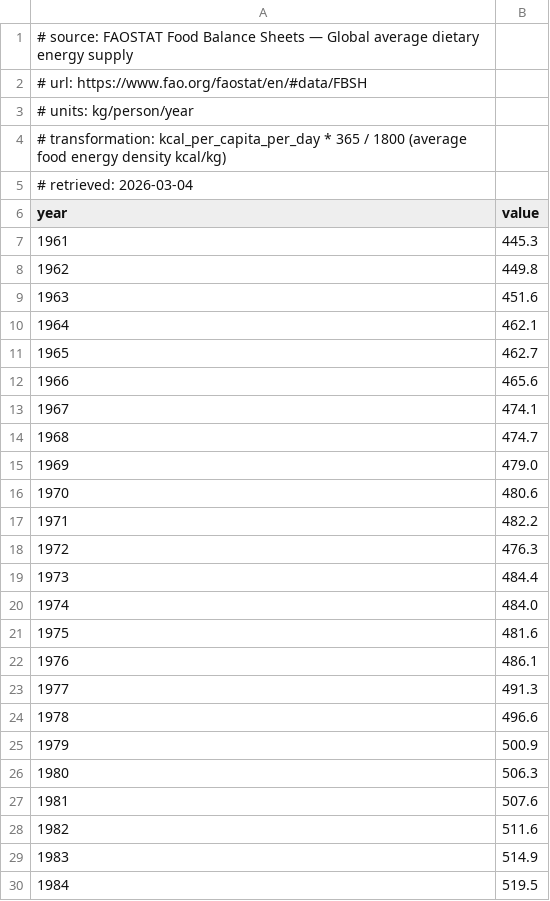
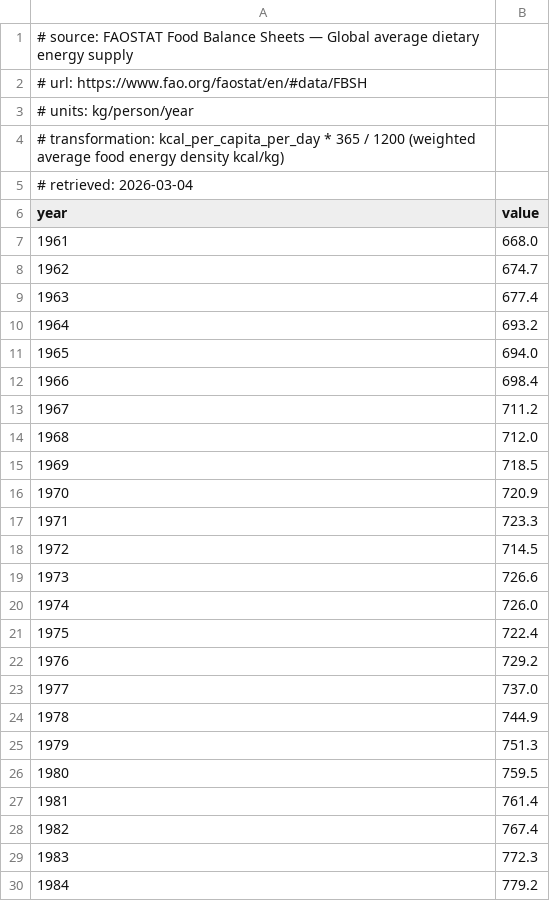
Before and after one commit to duceux-guillaume/macroco, a CSV file: data/historical/food_per_capita.csv, drawn as a sheet; only a part is shown; the diff covers the shown part only.

```diff
--- a/data/historical/food_per_capita.csv
+++ b/data/historical/food_per_capita.csv
@@ -3,28 +3,28 @@
 # units: kg/person/year
-# transformation: kcal_per_capita_per_day * 365 / 1800 (average food energy density kcal/kg)
+# transformation: kcal_per_capita_per_day * 365 / 1200 (weighted average food energy density kcal/kg)
 # retrieved: 2026-03-04
 year,value
-1961,445.3
-1962,449.8
-1963,451.6
-1964,462.1
-1965,462.7
-1966,465.6
-1967,474.1
-1968,474.7
-1969,479.0
-1970,480.6
-1971,482.2
-1972,476.3
-1973,484.4
-1974,484.0
-1975,481.6
-1976,486.1
-1977,491.3
-1978,496.6
-1979,500.9
-1980,506.3
-1981,507.6
-1982,511.6
-1983,514.9
-1984,519.5
+1961,668.0
+1962,674.7
+1963,677.4
+1964,693.2
+1965,694.0
+1966,698.4
+1967,711.2
+1968,712.0
+1969,718.5
+1970,720.9
+1971,723.3
+1972,714.5
+1973,726.6
+1974,726.0
+1975,722.4
+1976,729.2
+1977,737.0
+1978,744.9
+1979,751.3
+1980,759.5
+1981,761.4
+1982,767.4
+1983,772.3
+1984,779.2
```
Also changed, not shown: 38 edited cells elsewhere in this file.
